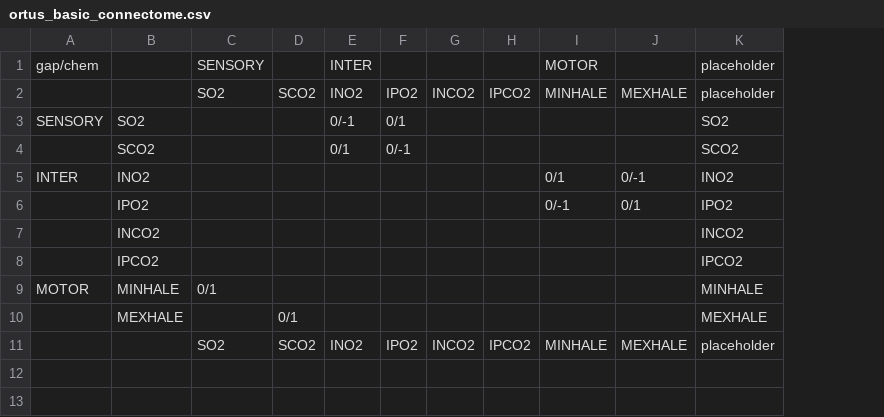
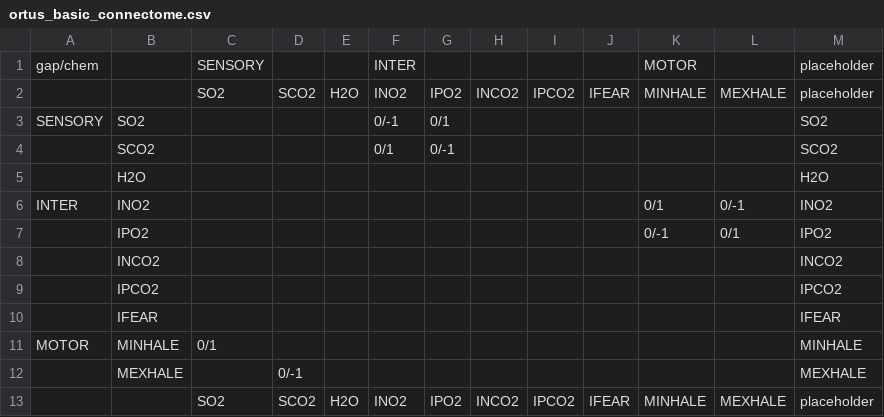
Before and after one commit to TheAIArchitect/ortus, a CSV file: csv/ortus_basic_connectome.csv, drawn as a sheet; addresses are those after the commit; the diff names each change by its address in the sheet, - before the commit and + after, or states it on an @@ line.

```diff
--- a/csv/ortus_basic_connectome.csv
+++ b/csv/ortus_basic_connectome.csv
+column E, row 2: H2O; row 13: H2O
+column J, row 2: IFEAR; row 13: IFEAR
+row 5:  | H2O |  |  |  |  |  |  |  |  |  |  | H2O
+row 10:  | IFEAR |  |  |  |  |  |  |  |  |  |  | IFEAR
-D12: 0/1
+D12: 0/-1
```
Also changed, not shown: csv/ortus_basic_connectome_excel_out.csv.
